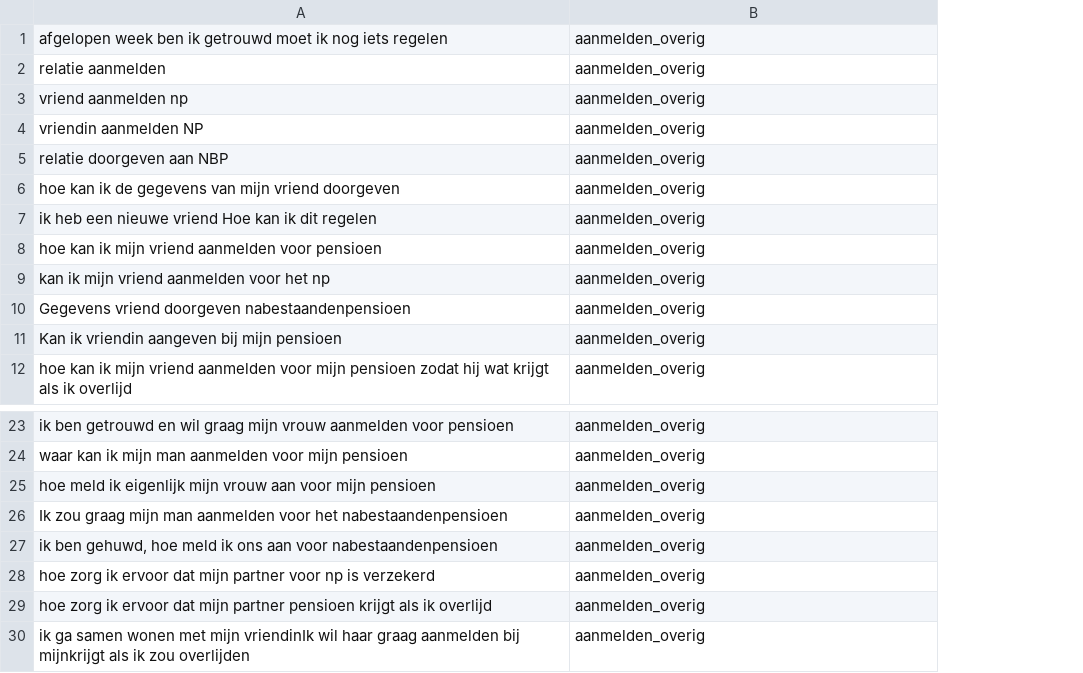
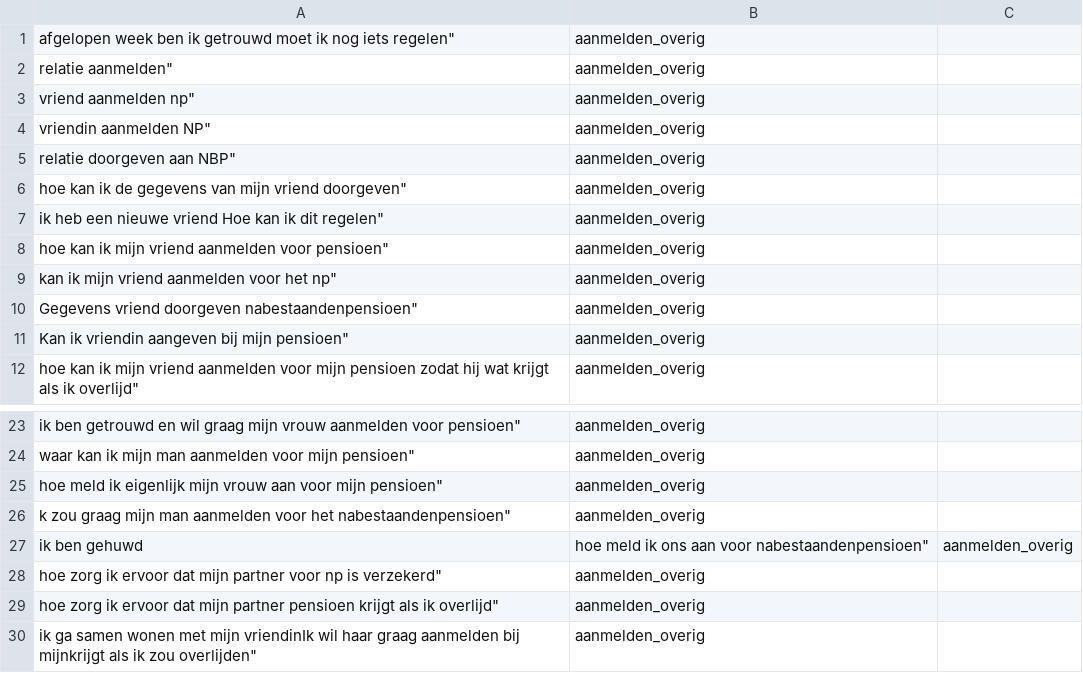
Before and after one commit to irpk/conversation-starter, a CSV file: training/intents.csv, drawn as a sheet; only a part is shown, gaps mark what is left out; removed rows and columns are numbered as before the commit, all else as after; the diff names each change by its address in the sheet, - before the commit and + after, or states it on an @@ line.

Commit message:
Update intents.csv

```diff
--- a/training/intents.csv
+++ b/training/intents.csv
-column A, rows 1-12: afgelopen week ben ik getrouwd moet ik nog iets regelen | relatie aanmelden | vriend aanmelden np | vriendin aanmelden NP | relatie doorgeven aan NBP | hoe kan ik de gegevens van mijn vriend doorgeven | ik heb een nieuwe vriend Hoe kan ik dit regelen | hoe kan ik mijn vriend aanmelden voor pensioen | kan ik mijn vriend aanmelden voor het np | Gegevens vriend doorgeven nabestaandenpensioen | Kan ik vriendin aangeven bij mijn pensioen | hoe kan ik mijn vriend aanmelden voor mijn pensioen zodat hij wat krijgt als ik overlijd; rows 23-29: ik ben getrouwd en wil graag mijn vrouw aanmelden voor pensioen | waar kan ik mijn man aanmelden voor mijn pensioen | hoe meld ik eigenlijk mijn vrouw aan voor mijn pensioen | Ik zou graag mijn man aanmelden voor het nabestaandenpensioen | ik ben gehuwd, hoe meld ik ons aan voor nabestaandenpensioen | hoe zorg ik ervoor dat mijn partner voor np is verzekerd | hoe zorg ik ervoor dat mijn partner pensioen krijgt als ik overlijd
+column A, rows 1-12: afgelopen week ben ik getrouwd moet ik nog iets regelen" | relatie aanmelden" | vriend aanmelden np" | vriendin aanmelden NP" | relatie doorgeven aan NBP" | hoe kan ik de gegevens van mijn vriend doorgeven" | ik heb een nieuwe vriend Hoe kan ik dit regelen" | hoe kan ik mijn vriend aanmelden voor pensioen" | kan ik mijn vriend aanmelden voor het np" | Gegevens vriend doorgeven nabestaandenpensioen" | Kan ik vriendin aangeven bij mijn pensioen" | hoe kan ik mijn vriend aanmelden voor mijn pensioen zodat hij wat krijgt als ik overlijd"; rows 23-26: ik ben getrouwd en wil graag mijn vrouw aanmelden voor pensioen" | waar kan ik mijn man aanmelden voor mijn pensioen" | hoe meld ik eigenlijk mijn vrouw aan voor mijn pensioen" | k zou graag mijn man aanmelden voor het nabestaandenpensioen"; rows 28-30: hoe zorg ik ervoor dat mijn partner voor np is verzekerd" | hoe zorg ik ervoor dat mijn partner pensioen krijgt als ik overlijd" | ik ga samen wonen met mijn vriendinIk wil haar graag aanmelden bij mijnkrijgt als ik zou overlijden"
+column C, empty
+row 27: ik ben gehuwd | hoe meld ik ons aan voor nabestaandenpensioen" | aanmelden_overig
-row 30: ik ga samen wonen met mijn vriendinIk wil haar graag aanmelden bij mijnkrijgt als ik zou overlijden | aanmelden_overig
```
